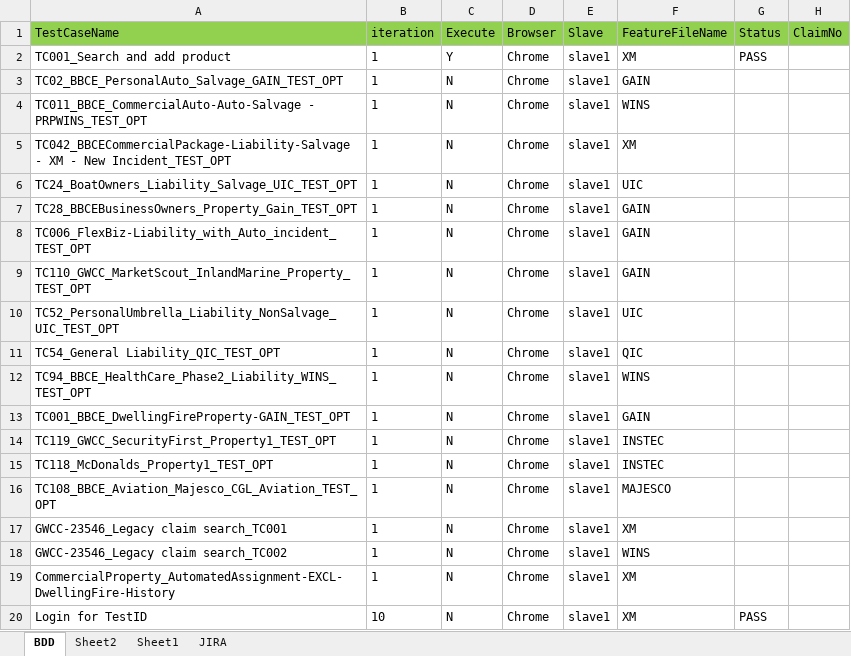
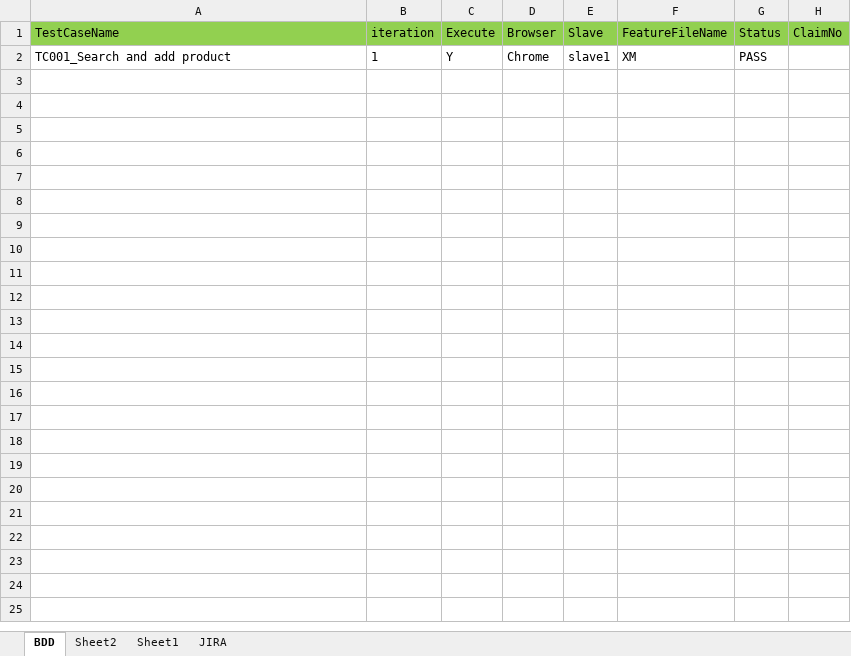
Before and after one commit to Muthusiva30031995-hub/MyFramework, an Excel workbook: testData_cucumber/UI/BAU_Regression/Executionsheet.xlsx, sheet BDD, drawn as a sheet; values as stored, in another font and other column widths than the file's, no borders; the diff names each change by its address in the sheet, - before the commit and + after, or states it on an @@ line.

```diff
--- a/testData_cucumber/UI/BAU_Regression/Executionsheet.xlsx (sheet BDD)
+++ b/testData_cucumber/UI/BAU_Regression/Executionsheet.xlsx (sheet BDD)
-row 3: TC02_BBCE_PersonalAuto_Salvage_GAIN_TEST_OPT | 1 | N | Chrome | slave1 | GAIN
-row 4: TC011_BBCE_CommercialAuto-Auto-Salvage - PRPWINS_TEST_OPT | 1 | N | Chrome | slave1 | WINS
-row 5: TC042_BBCECommercialPackage-Liability-Salvage - XM - New Incident_TEST_OPT | 1 | N | Chrome | slave1 | XM
-row 6: TC24_BoatOwners_Liability_Salvage_UIC_TEST_OPT | 1 | N | Chrome | slave1 | UIC
-row 7: TC28_BBCEBusinessOwners_Property_Gain_TEST_OPT | 1 | N | Chrome | slave1 | GAIN
-row 8: TC006_FlexBiz-Liability_with_Auto_incident_TEST_OPT | 1 | N | Chrome | slave1 | GAIN
-row 9: TC110_GWCC_MarketScout_InlandMarine_Property_TEST_OPT | 1 | N | Chrome | slave1 | GAIN
-row 10: TC52_PersonalUmbrella_Liability_NonSalvage_UIC_TEST_OPT | 1 | N | Chrome | slave1 | UIC
-row 11: TC54_General Liability_QIC_TEST_OPT | 1 | N | Chrome | slave1 | QIC
-row 12: TC94_BBCE_HealthCare_Phase2_Liability_WINS_TEST_OPT | 1 | N | Chrome | slave1 | WINS
-row 13: TC001_BBCE_DwellingFireProperty-GAIN_TEST_OPT | 1 | N | Chrome | slave1 | GAIN
-row 14: TC119_GWCC_SecurityFirst_Property1_TEST_OPT | 1 | N | Chrome | slave1 | INSTEC
-row 15: TC118_McDonalds_Property1_TEST_OPT | 1 | N | Chrome | slave1 | INSTEC
-row 16: TC108_BBCE_Aviation_Majesco_CGL_Aviation_TEST_OPT | 1 | N | Chrome | slave1 | MAJESCO
-row 17: GWCC-23546_Legacy claim search_TC001 | 1 | N | Chrome | slave1 | XM
-row 18: GWCC-23546_Legacy claim search_TC002 | 1 | N | Chrome | slave1 | WINS
-row 19: CommercialProperty_AutomatedAssignment-EXCL-DwellingFire-History | 1 | N | Chrome | slave1 | XM
-row 20: Login for TestID | 10 | N | Chrome | slave1 | XM | PASS
```
Also changed, not shown: 1 other file.
